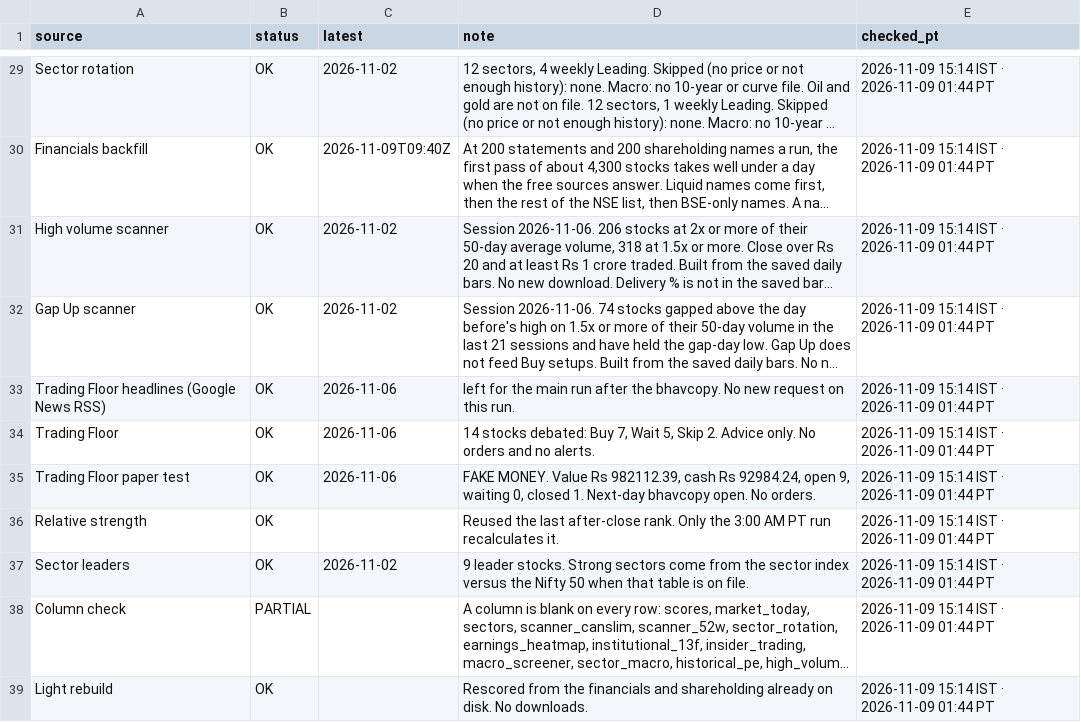
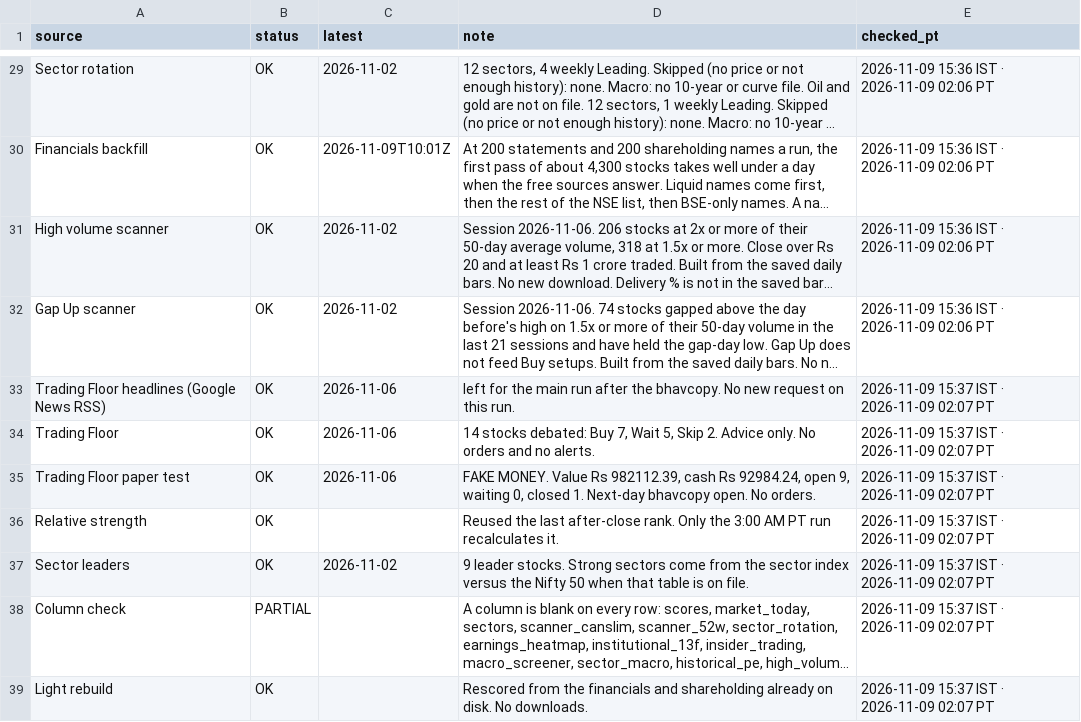
Before and after one commit to PatelNicknp/nicks-india-stock-desk, a CSV file: data/updates_log.csv, drawn as a sheet; only a part is shown, gaps mark what is left out; long unchanged cells end in …; the diff covers the shown part only; the diff names each change by its address in the sheet, - before the commit and + after, or states it on an @@ line.

```diff
--- a/data/updates_log.csv
+++ b/data/updates_log.csv
-E29:E32 (checked_pt): 2026-11-09 15:14 IST · 2026-11-09 01:44 PT
+E29:E32 (checked_pt): 2026-11-09 15:36 IST · 2026-11-09 02:06 PT
-C30 (latest): 2026-11-09T09:40Z
+C30 (latest): 2026-11-09T10:01Z
-E33:E39 (checked_pt): 2026-11-09 15:14 IST · 2026-11-09 01:44 PT
+E33:E39 (checked_pt): 2026-11-09 15:37 IST · 2026-11-09 02:07 PT
```
Also changed, not shown: 27 edited cells elsewhere in this file, data/market_today.csv, 1 other file.
